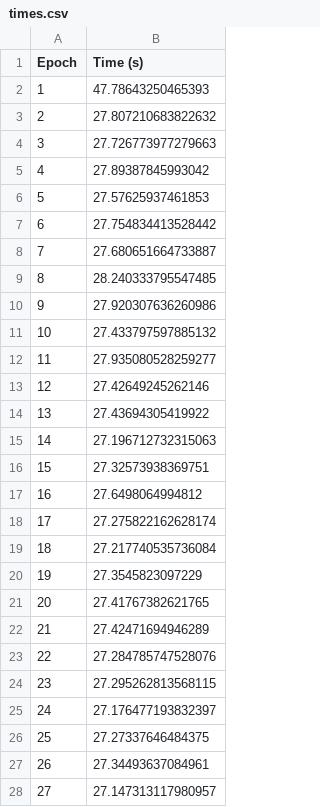
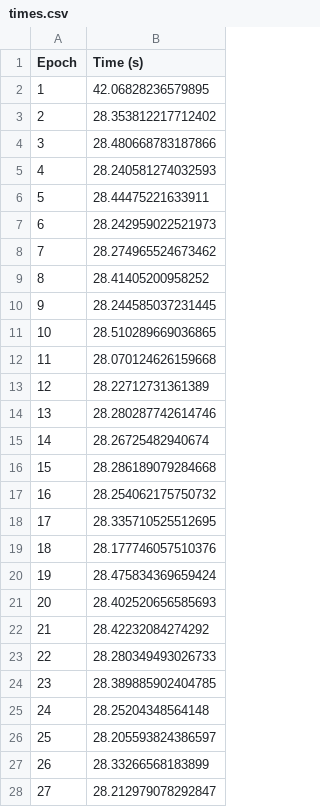
Before and after one commit to jcabrero/intel_ngraph_he, a CSV file: models/quickdraw/apple/models/v2_chebyshev_tanh/times.csv, drawn as a sheet; only a part is shown; the diff covers the shown part only.

Commit message:
Finished execution of simpler model

```diff
--- a/models/quickdraw/apple/models/v2_chebyshev_tanh/times.csv
+++ b/models/quickdraw/apple/models/v2_chebyshev_tanh/times.csv
@@ -1,28 +1,28 @@
 Epoch,Time (s)
-1,47.78643250465393
-2,27.807210683822632
-3,27.726773977279663
-4,27.89387845993042
-5,27.57625937461853
-6,27.754834413528442
-7,27.680651664733887
-8,28.240333795547485
-9,27.920307636260986
-10,27.433797597885132
-11,27.935080528259277
-12,27.42649245262146
-13,27.43694305419922
-14,27.196712732315063
-15,27.32573938369751
-16,27.6498064994812
-17,27.275822162628174
-18,27.217740535736084
-19,27.3545823097229
-20,27.41767382621765
-21,27.42471694946289
-22,27.284785747528076
-23,27.295262813568115
-24,27.176477193832397
-25,27.27337646484375
-26,27.34493637084961
-27,27.147313117980957
+1,42.06828236579895
+2,28.353812217712402
+3,28.480668783187866
+4,28.240581274032593
+5,28.44475221633911
+6,28.242959022521973
+7,28.274965524673462
+8,28.41405200958252
+9,28.244585037231445
+10,28.510289669036865
+11,28.070124626159668
+12,28.22712731361389
+13,28.280287742614746
+14,28.26725482940674
+15,28.286189079284668
+16,28.254062175750732
+17,28.335710525512695
+18,28.177746057510376
+19,28.475834369659424
+20,28.402520656585693
+21,28.42232084274292
+22,28.280349493026733
+23,28.389885902404785
+24,28.25204348564148
+25,28.205593824386597
+26,28.33266568183899
+27,28.212979078292847
```
Also changed, not shown: 23 edited cells elsewhere in this file, 22 other files.
